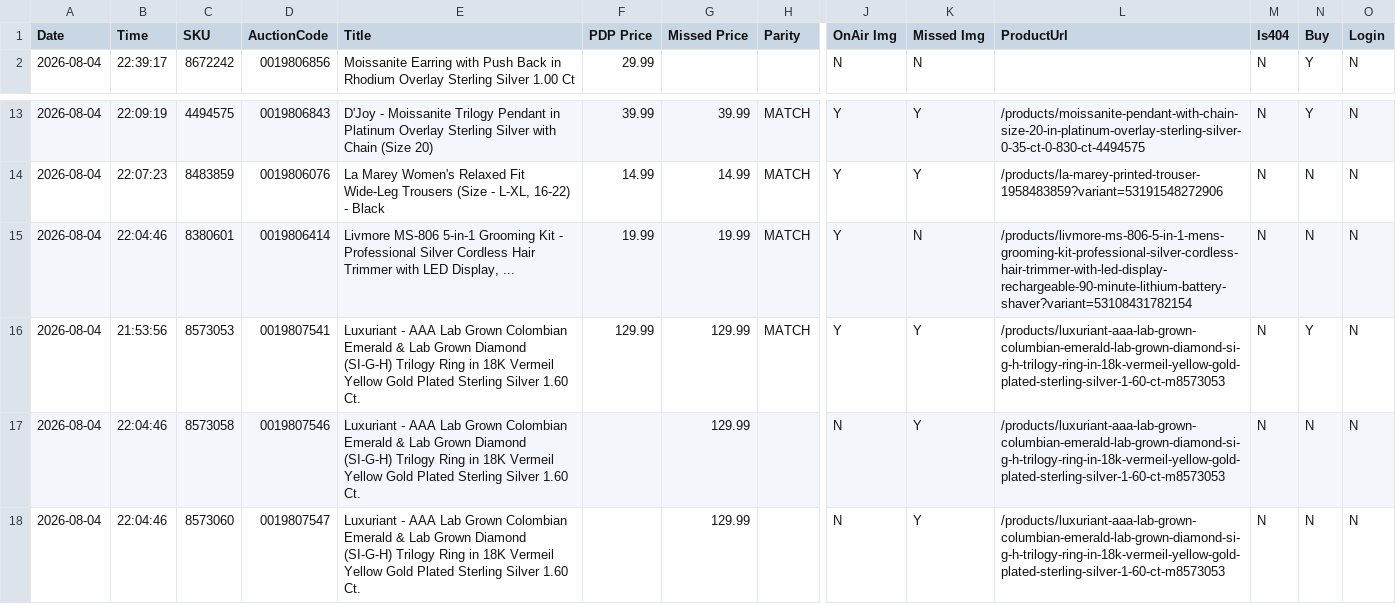
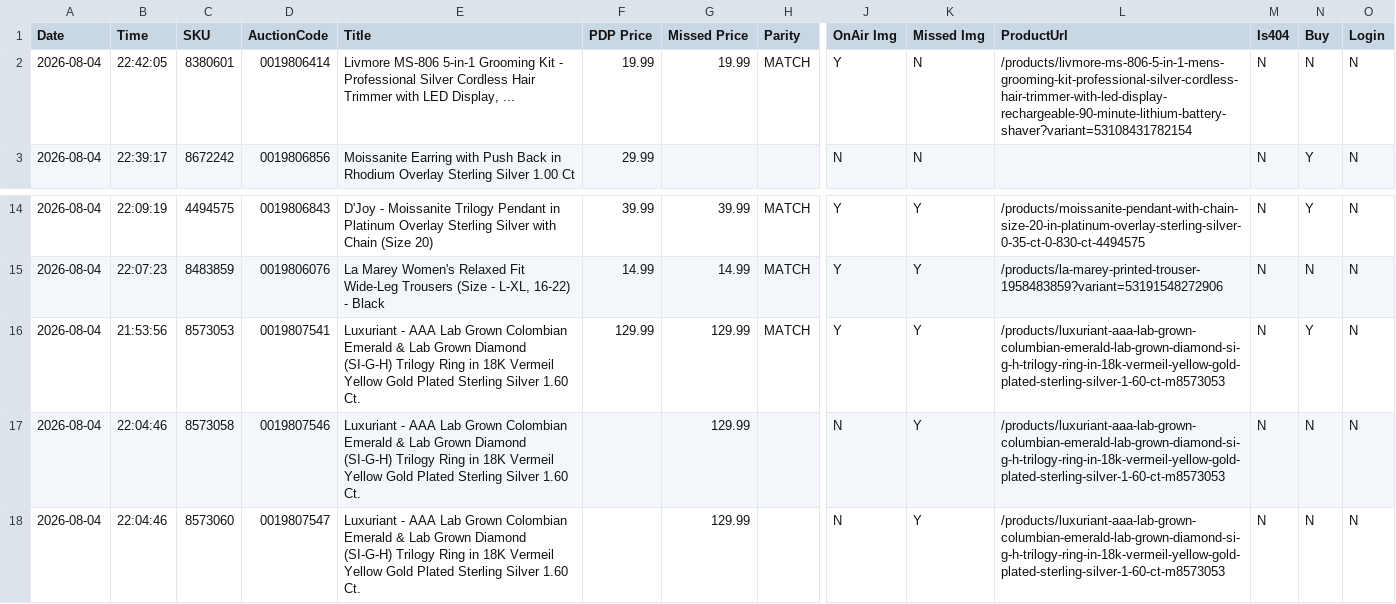
Before and after one commit to sanjanagandhi-vgl/live-tv-tracker, a CSV file: data/tjc_report.csv, drawn as a sheet; only a part is shown, gaps mark what is left out; removed rows and columns are numbered as before the commit, all else as after; rows hold the shown columns only; the diff names each change by its address in the sheet, - before the commit and + after, or states it on an @@ line.

```diff
--- a/data/tjc_report.csv
+++ b/data/tjc_report.csv
+row 2: 2026-08-04 | 22:42:05 | 8380601 | 0019806414 | Livmore MS-806 5-in-1 Grooming Kit - Professional Silver Cordless Hair Trimmer with LED Display, ... | 19.99 | 19.99 | MATCH | Y | N | /products/livmore-ms-806-5-in-1-mens-grooming-kit-professional-silver-cordless-hair-trimmer-with-led-display-rechargeable-90-minute-lithium-battery-shaver?variant=53108431782154 | N | N | N
-row 15: 2026-08-04 | 22:04:46 | 8380601 | 0019806414 | Livmore MS-806 5-in-1 Grooming Kit - Professional Silver Cordless Hair Trimmer with LED Display, ... | 19.99 | 19.99 | MATCH | Y | N | /products/livmore-ms-806-5-in-1-mens-grooming-kit-professional-silver-cordless-hair-trimmer-with-led-display-rechargeable-90-minute-lithium-battery-shaver?variant=53108431782154 | N | N | N
```
Also changed, not shown: 1 other file.
